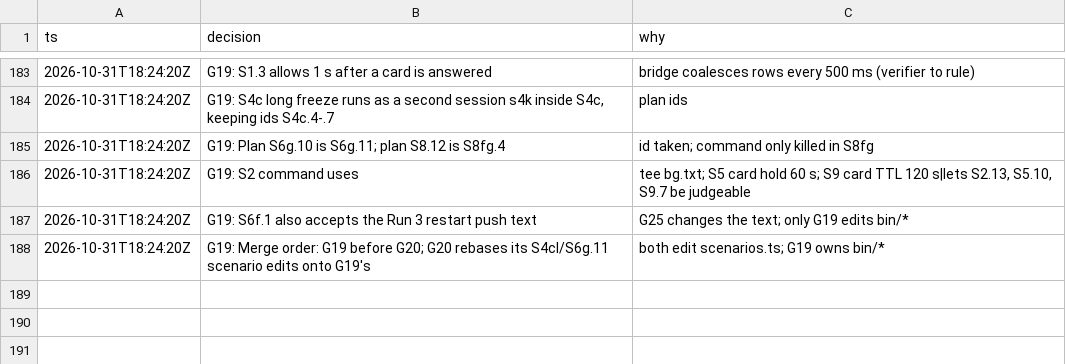
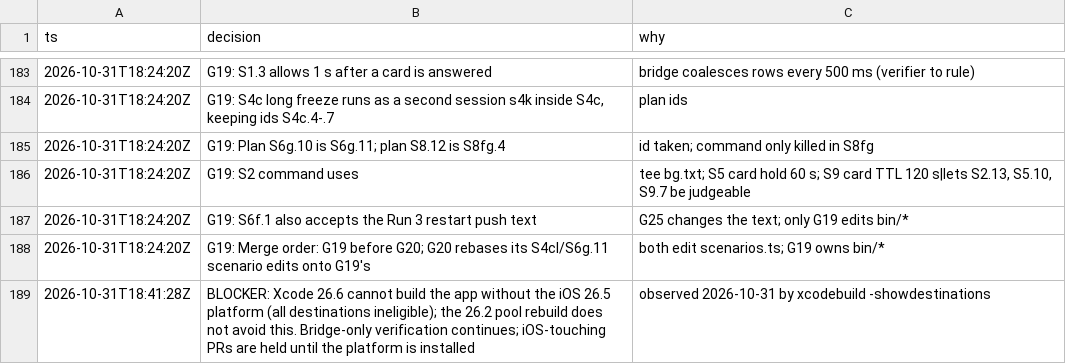
Before and after one commit to IamP5/claudio-bot, a TSV file: docs/ux-program/decisions.tsv, drawn as a sheet; only a part is shown, gaps mark what is left out.

```diff
--- a/docs/ux-program/decisions.tsv
+++ b/docs/ux-program/decisions.tsv
@@ -188 +188,2 @@ ts	decision	why
 2026-10-31T18:24:20Z	G19: Merge order: G19 before G20; G20 rebases its S4cl/S6g.11 scenario edits onto G19's	both edit scenarios.ts; G19 owns bin/*
+2026-10-31T18:41:28Z	BLOCKER: Xcode 26.6 cannot build the app without the iOS 26.5 platform (all destinations ineligible); the 26.2 pool rebuild does not avoid this. Bridge-only verification continues; iOS-touching PRs are held until the platform is installed	observed 2026-10-31 by xcodebuild -showdestinations
```
Also changed, not shown: docs/ux-program/agents.tsv, 1 other file.
